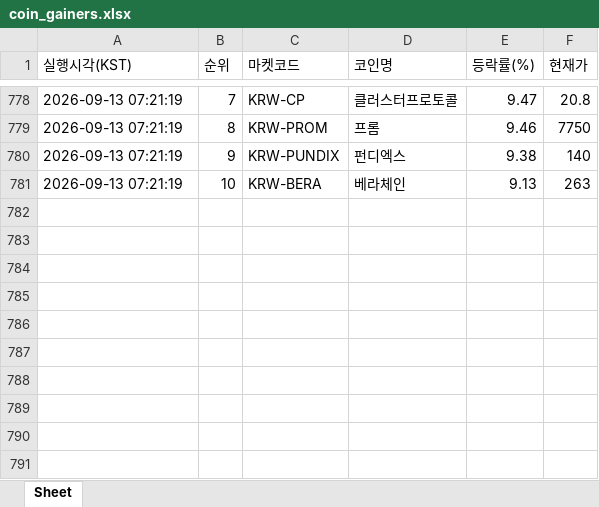
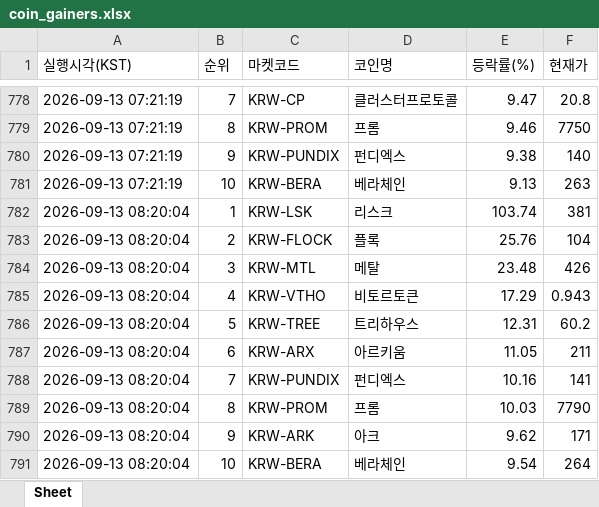
Before and after one commit to betterhwan-glitch/upbi-fire, an Excel workbook: coin_gainers.xlsx, sheet Sheet, drawn as a sheet; only a part is shown, gaps mark what is left out; values as stored, in another font and other column widths than the file's, no borders; the diff names each change by its address in the sheet, - before the commit and + after, or states it on an @@ line.

```diff
--- a/coin_gainers.xlsx (sheet Sheet)
+++ b/coin_gainers.xlsx (sheet Sheet)
+row 782: 2026-09-13 08:20:04 | 1 | KRW-LSK | 리스크 | 103.74 | 381
+row 783: 2026-09-13 08:20:04 | 2 | KRW-FLOCK | 플록 | 25.76 | 104
+row 784: 2026-09-13 08:20:04 | 3 | KRW-MTL | 메탈 | 23.48 | 426
+row 785: 2026-09-13 08:20:04 | 4 | KRW-VTHO | 비토르토큰 | 17.29 | 0.943
+row 786: 2026-09-13 08:20:04 | 5 | KRW-TREE | 트리하우스 | 12.31 | 60.2
+row 787: 2026-09-13 08:20:04 | 6 | KRW-ARX | 아르키움 | 11.05 | 211
+row 788: 2026-09-13 08:20:04 | 7 | KRW-PUNDIX | 펀디엑스 | 10.16 | 141
+row 789: 2026-09-13 08:20:04 | 8 | KRW-PROM | 프롬 | 10.03 | 7790
+row 790: 2026-09-13 08:20:04 | 9 | KRW-ARK | 아크 | 9.62 | 171
+row 791: 2026-09-13 08:20:04 | 10 | KRW-BERA | 베라체인 | 9.54 | 264
```
